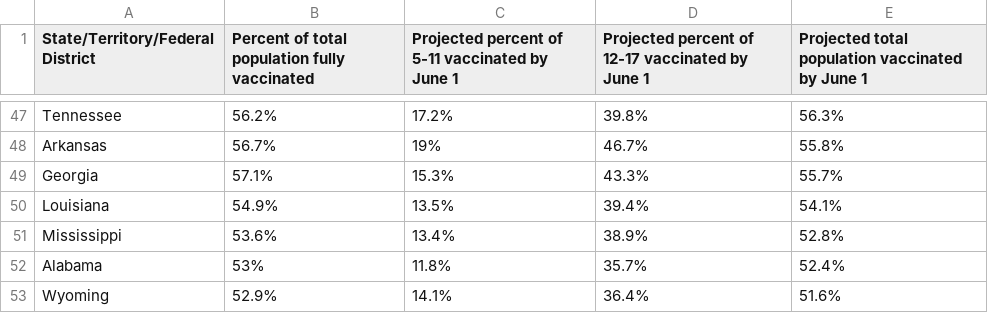
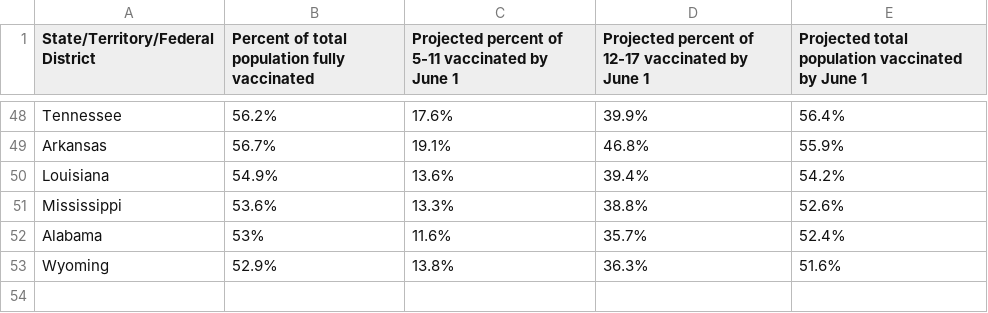
Before and after one commit to Dotdash-Data-Journalism/2022_VWH_kids_vax_projection_june_1, a CSV file: visualizations/kids_vax_projection_20220601.csv, drawn as a sheet; only a part is shown, gaps mark what is left out; removed rows and columns are numbered as before the commit, all else as after; the diff covers the shown part only; the diff names each change by its address in the sheet, - before the commit and + after, or states it on an @@ line.

```diff
--- a/visualizations/kids_vax_projection_20220601.csv
+++ b/visualizations/kids_vax_projection_20220601.csv
-C48: 17.2%
+C48: 17.6%
-D48: 39.8%
+D48: 39.9%
-E48: 56.3%
+E48: 56.4%
-C49: 19%
+C49: 19.1%
-D49: 46.7%
+D49: 46.8%
-E49: 55.8%
+E49: 55.9%
-row 49: Georgia | 57.1% | 15.3% | 43.3% | 55.7%
-C50: 13.5%
+C50: 13.6%
-E50: 54.1%
+E50: 54.2%
-C51: 13.4%
+C51: 13.3%
-D51: 38.9%
+D51: 38.8%
-E51: 52.8%
+E51: 52.6%
-C52: 11.8%
+C52: 11.6%
-C53: 14.1%
+C53: 13.8%
-D53: 36.4%
+D53: 36.3%
```
Also changed, not shown: 6 added rows, 5 removed rows and 119 edited cells elsewhere in this file.
